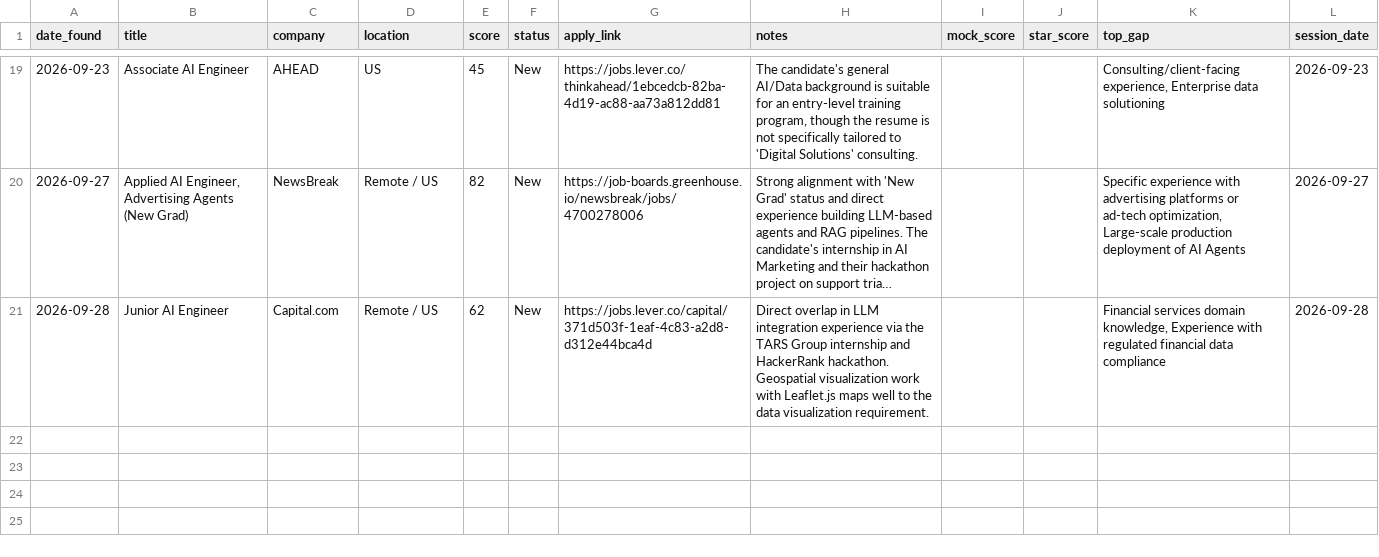
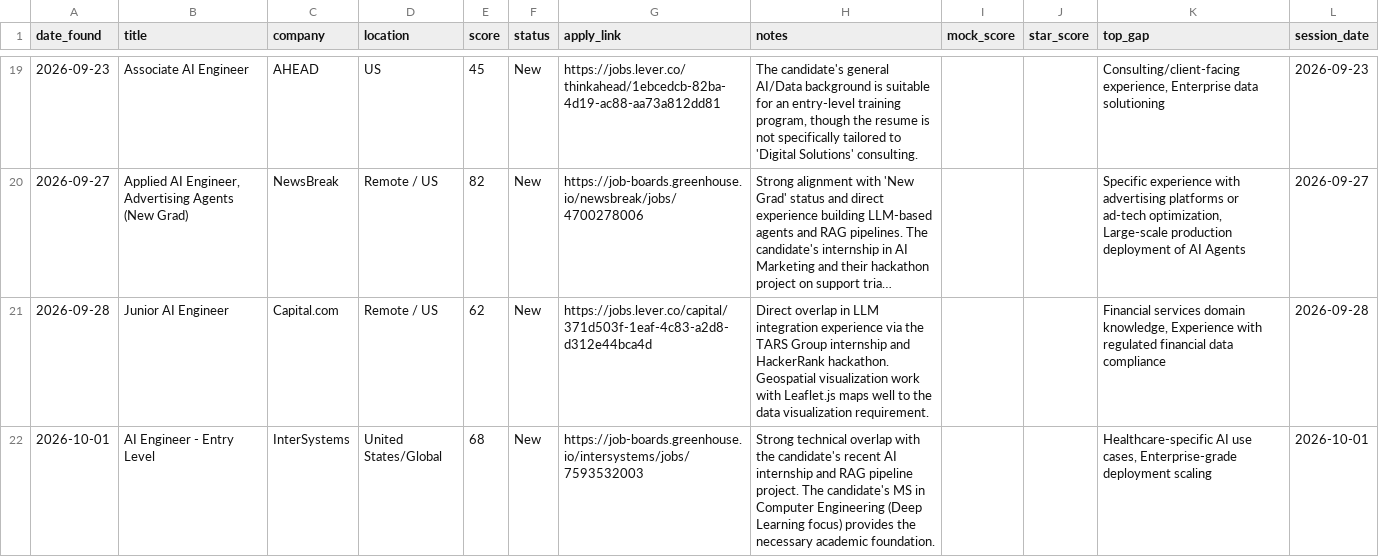
Before and after one commit to muraliikrishnant/EntryWay-AI, a CSV file: site/data/jobs_ai_engineer.csv, drawn as a sheet; only a part is shown, gaps mark what is left out; long unchanged cells end in …; the diff names each change by its address in the sheet, - before the commit and + after, or states it on an @@ line.

```diff
--- a/site/data/jobs_ai_engineer.csv
+++ b/site/data/jobs_ai_engineer.csv
+row 22: 2026-10-01 | AI Engineer - Entry Level | InterSystems | United States/Global | 68 | New | https://job-boards.greenhouse.io/intersystems/jobs/7593532003 | Strong technical overlap with the candidate's recent AI internship and RAG pipeline project. The candidate's MS in Computer Engineering (Deep Learning focus) provides the necessary academic foundation. |  |  | Healthcare-specific AI use cases, Enterprise-grade deployment scaling | 2026-10-01
```
Also changed, not shown: site/data/jobs_other.csv.
